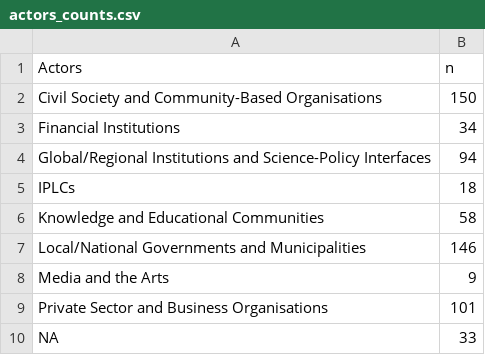
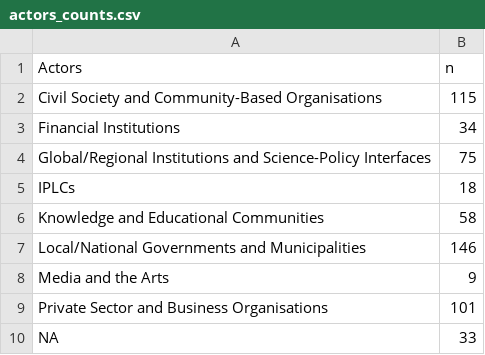
Before and after one commit to jonrhodes/nexus-4.3-review, a CSV file: actors_counts.csv, drawn as a sheet.

```diff
--- a/actors_counts.csv
+++ b/actors_counts.csv
@@ -1,5 +1,5 @@
 Actors,n
-Civil Society and Community-Based Organisations,150
+Civil Society and Community-Based Organisations,115
 Financial Institutions,34
-Global/Regional Institutions and Science-Policy Interfaces,94
+Global/Regional Institutions and Science-Policy Interfaces,75
 IPLCs,18
```
Also changed, not shown: 2 other files.
